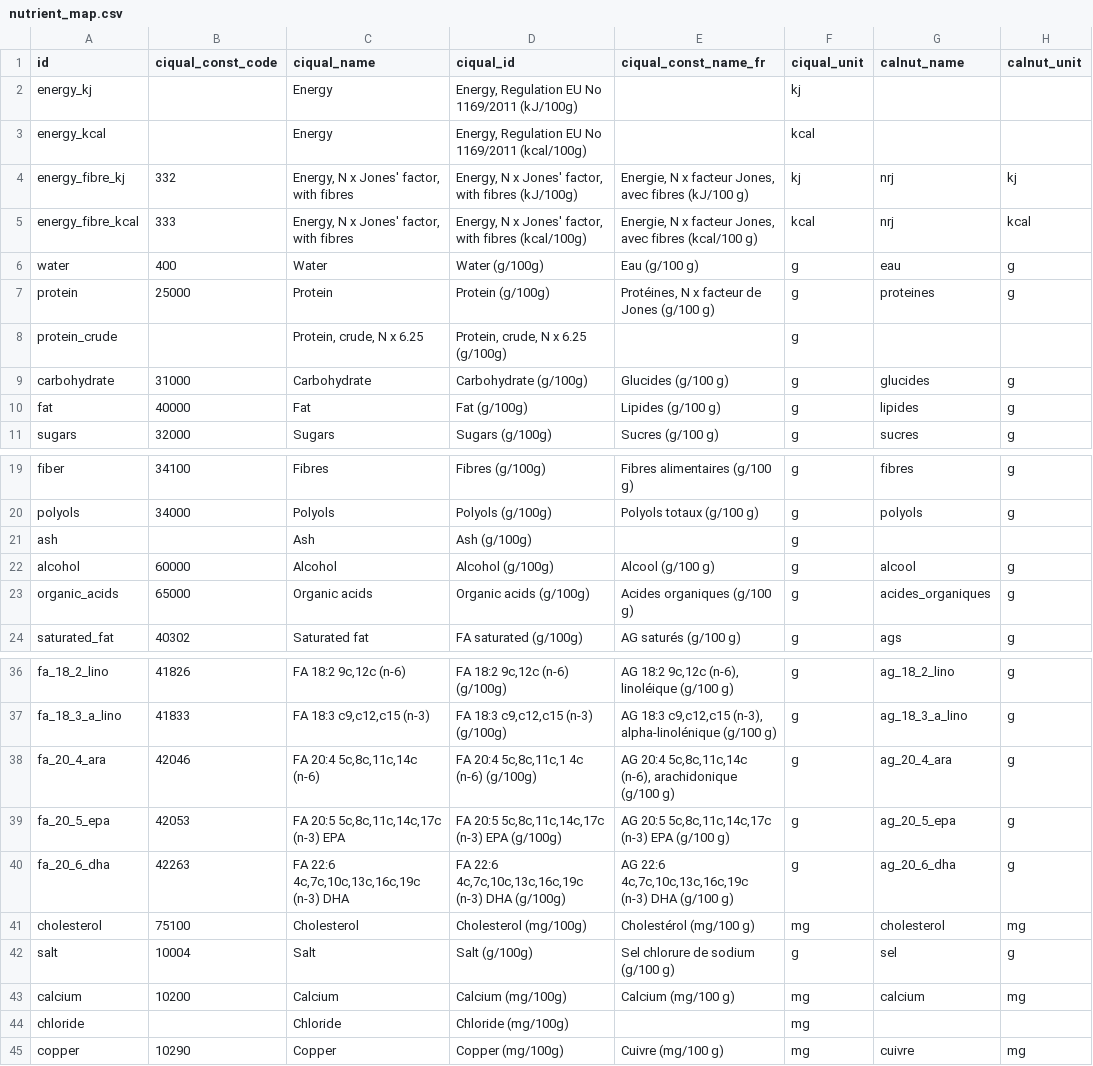
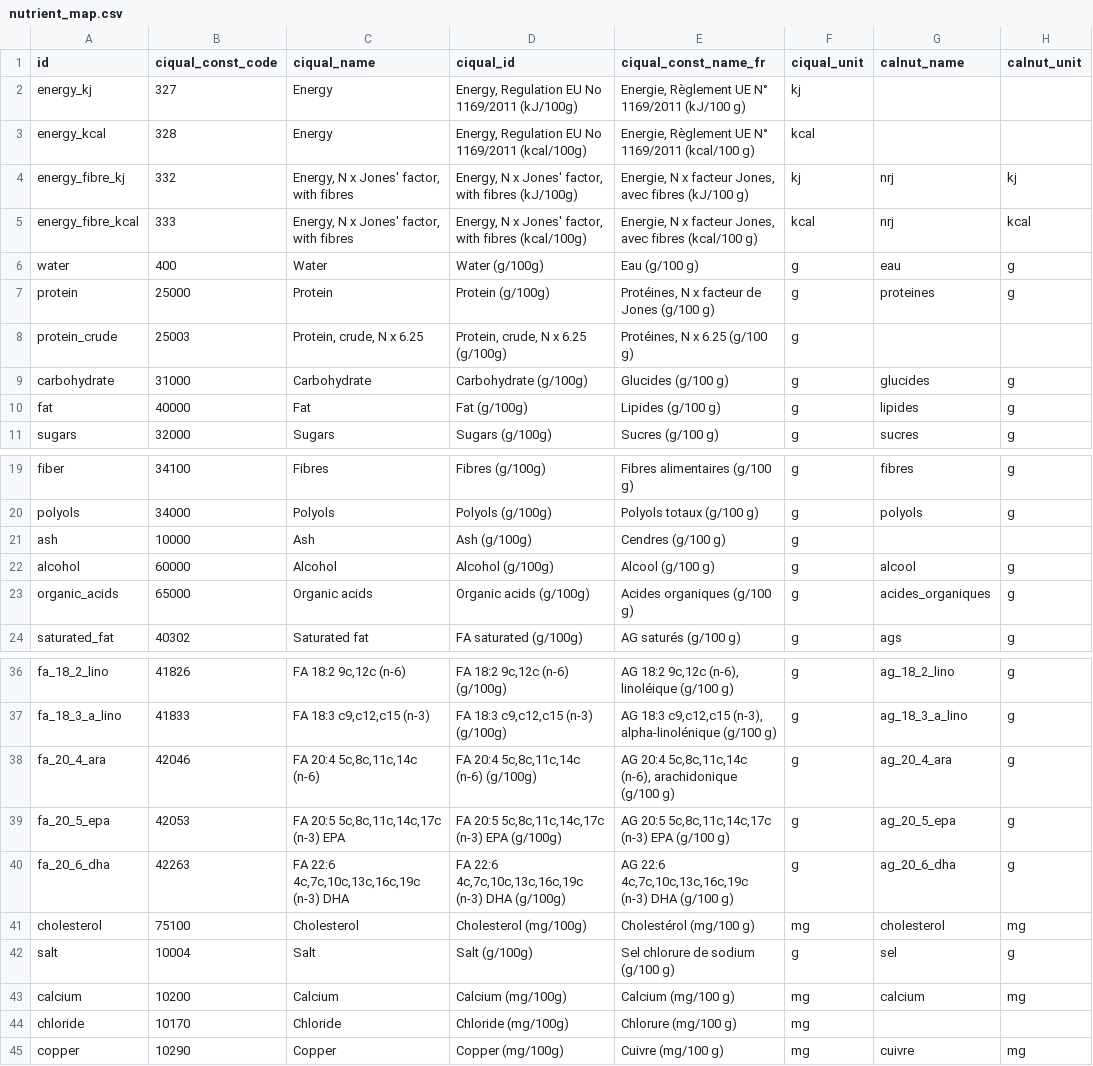
Before and after one commit to albertaillet/diet-optimization, a CSV file: data/nutrient_map.csv, drawn as a sheet; only a part is shown, gaps mark what is left out; the diff names each change by its address in the sheet, - before the commit and + after, or states it on an @@ line.

Commit message:
added rest of const.csv info manually

```diff
--- a/data/nutrient_map.csv
+++ b/data/nutrient_map.csv
-B2 (ciqual_const_code): (empty)
+B2 (ciqual_const_code): 327
-E2 (ciqual_const_name_fr): (empty)
+E2 (ciqual_const_name_fr): Energie, Règlement UE N° 1169/2011 (kJ/100 g)
-B3 (ciqual_const_code): (empty)
+B3 (ciqual_const_code): 328
-E3 (ciqual_const_name_fr): (empty)
+E3 (ciqual_const_name_fr): Energie, Règlement UE N° 1169/2011 (kcal/100 g)
-B8 (ciqual_const_code): (empty)
+B8 (ciqual_const_code): 25003
-E8 (ciqual_const_name_fr): (empty)
+E8 (ciqual_const_name_fr): Protéines, N x 6.25 (g/100 g)
-B21 (ciqual_const_code): (empty)
+B21 (ciqual_const_code): 10000
-E21 (ciqual_const_name_fr): (empty)
+E21 (ciqual_const_name_fr): Cendres (g/100 g)
-D38 (ciqual_id): FA 20:4 5c,8c,11c,1 4c (n-6) (g/100g)
+D38 (ciqual_id): FA 20:4 5c,8c,11c,14c (n-6) (g/100g)
-B44 (ciqual_const_code): (empty)
+B44 (ciqual_const_code): 10170
-E44 (ciqual_const_name_fr): (empty)
+E44 (ciqual_const_name_fr): Chlorure (mg/100 g)
```
